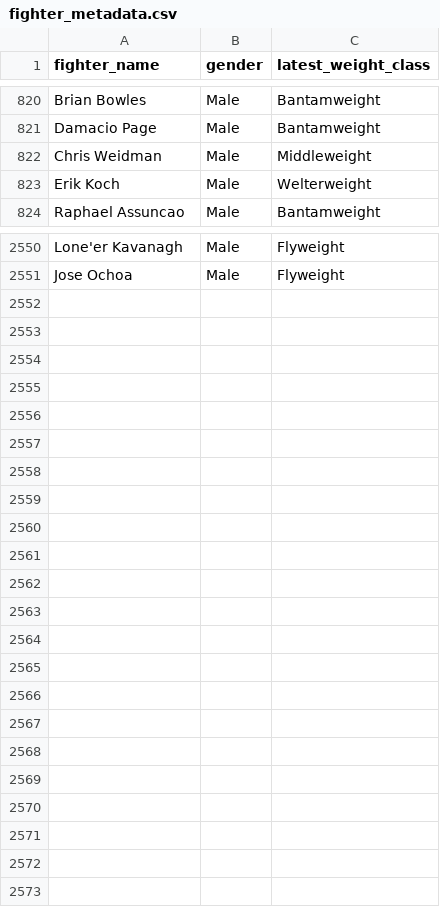
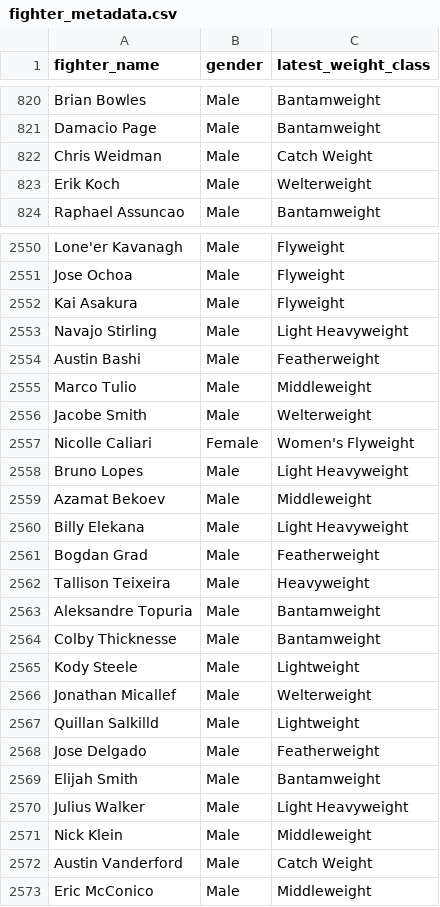
Before and after one commit to intelligent-username/UFC-P4P, a CSV file: fighter_metadata.csv, drawn as a sheet; only a part is shown, gaps mark what is left out; the diff covers the shown part only.

```diff
--- a/fighter_metadata.csv
+++ b/fighter_metadata.csv
@@ -821,3 +821,3 @@ Brian Bowles,Male,Bantamweight
 Damacio Page,Male,Bantamweight
-Chris Weidman,Male,Middleweight
+Chris Weidman,Male,Catch Weight
 Erik Koch,Male,Welterweight
@@ -2551 +2551,23 @@ Lone'er Kavanagh,Male,Flyweight
 Jose Ochoa,Male,Flyweight
+Kai Asakura,Male,Flyweight
+Navajo Stirling,Male,Light Heavyweight
+Austin Bashi,Male,Featherweight
+Marco Tulio,Male,Middleweight
+Jacobe Smith,Male,Welterweight
+Nicolle Caliari,Female,Women's Flyweight
+Bruno Lopes,Male,Light Heavyweight
+Azamat Bekoev,Male,Middleweight
+Billy Elekana,Male,Light Heavyweight
+Bogdan Grad,Male,Featherweight
+Tallison Teixeira,Male,Heavyweight
+Aleksandre Topuria,Male,Bantamweight
+Colby Thicknesse,Male,Bantamweight
+Kody Steele,Male,Lightweight
+Jonathan Micallef,Male,Welterweight
+Quillan Salkilld,Male,Lightweight
+Jose Delgado,Male,Featherweight
+Elijah Smith,Male,Bantamweight
+Julius Walker,Male,Light Heavyweight
+Nick Klein,Male,Middleweight
+Austin Vanderford,Male,Catch Weight
+Eric McConico,Male,Middleweight
```
Also changed, not shown: 15 edited cells elsewhere in this file, fighters.csv, 5 other files.
